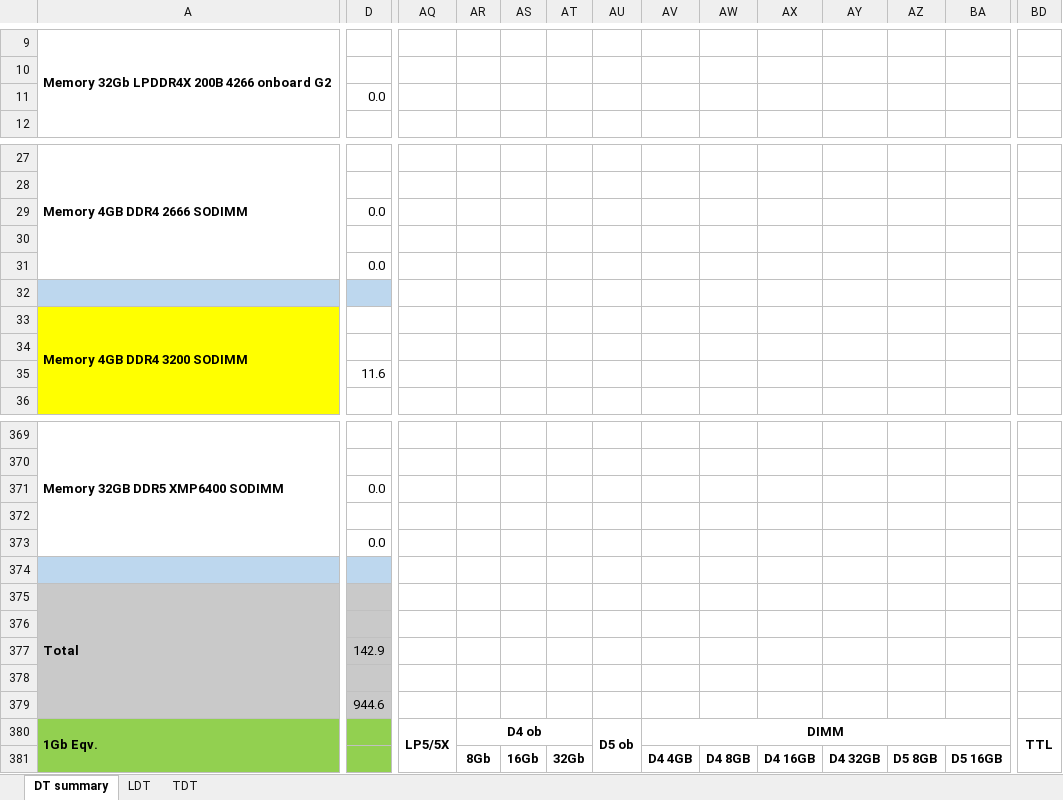
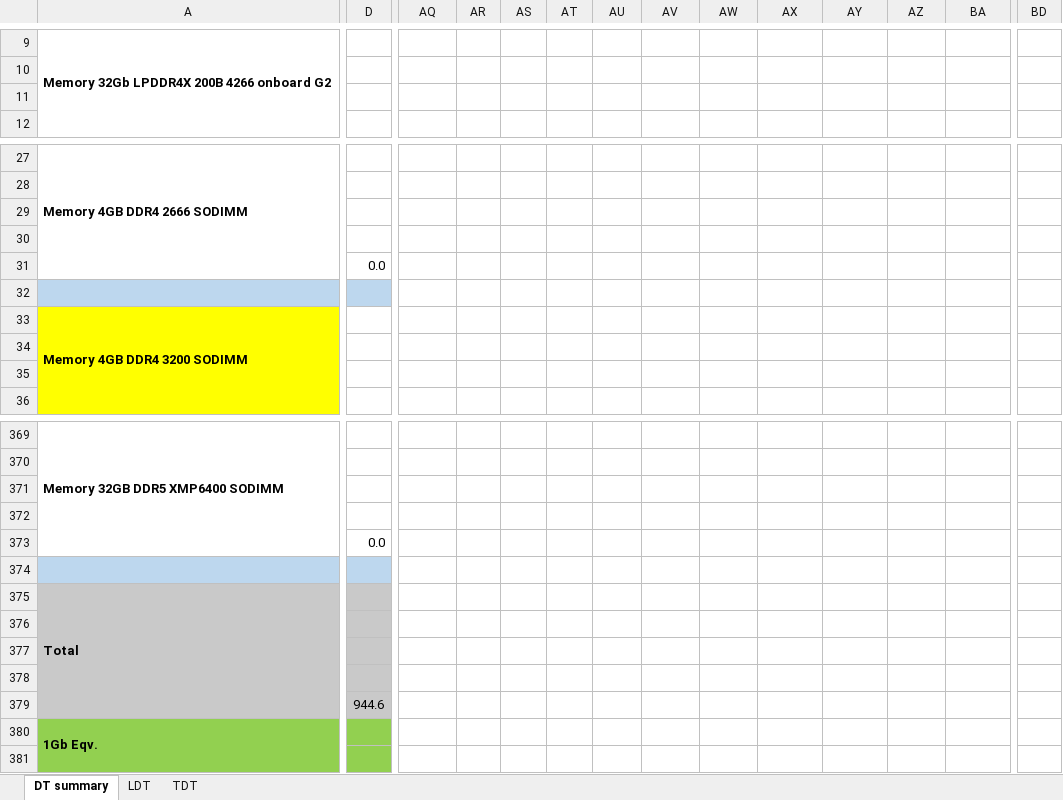
Before and after one commit to xiaoyuge/kingfish-python, an Excel workbook: excel/dt_ds_summary/data/DT_DS_Summary.xlsm, sheet DT summary, drawn as a sheet; only a part is shown, gaps mark what is left out; values as stored, in another font and other column widths than the file's, no borders; conditional formats not drawn; the diff covers the shown part only; the diff names each change by its address in the sheet, - before the commit and + after, or states it on an @@ line.

Commit message:
lnb_summary dt_ds_summary ds_format_v2 逻辑修改

```diff
--- a/excel/dt_ds_summary/data/DT_DS_Summary.xlsm (sheet DT summary)
+++ b/excel/dt_ds_summary/data/DT_DS_Summary.xlsm (sheet DT summary)
-D11: 0.0
+D11: (empty)
-D29: 0.0
+D29: (empty)
-D35: 11.6
+D35: (empty)
-D371: 0.0
+D371: (empty)
-D377: 142.9
+D377: (empty)
-AQ380: LP5/5X
+AQ380: (empty)
-AQ380:AQ381 merged
-AR380: D4 ob
+AR380: (empty)
-AR380:AT380 merged
-AU380: D5 ob
+AU380: (empty)
-AU380:AU381 merged
-AV380: DIMM
+AV380: (empty)
-AV380:BC380 merged
-BD380: TTL
+BD380: (empty)
-BD380:BD381 merged
-AR381: 8Gb
+AR381: (empty)
-AS381: 16Gb
+AS381: (empty)
-AT381: 32Gb
+AT381: (empty)
-AV381: D4 4GB
+AV381: (empty)
-AW381: D4 8GB
+AW381: (empty)
-AX381: D4 16GB
+AX381: (empty)
-AY381: D4 32GB
+AY381: (empty)
-AZ381: D5 8GB
+AZ381: (empty)
-BA381: D5 16GB
+BA381: (empty)
```
Also changed, not shown: 134 edited cells, cell formats and merged cells elsewhere in this sheet, sheet LDT, sheet TDT, 6 other files.
